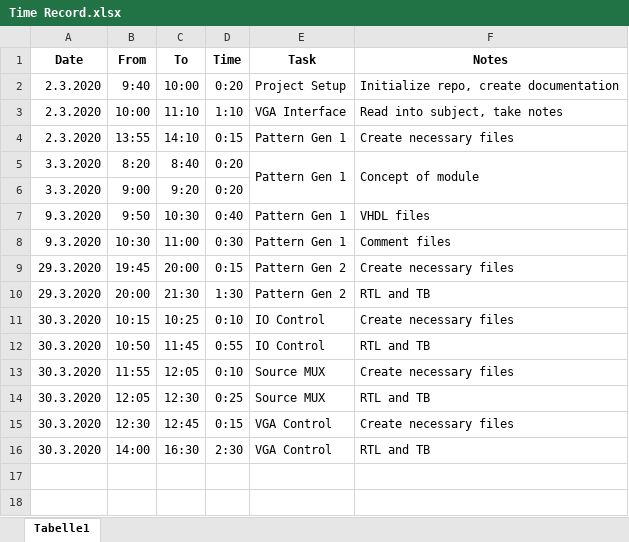
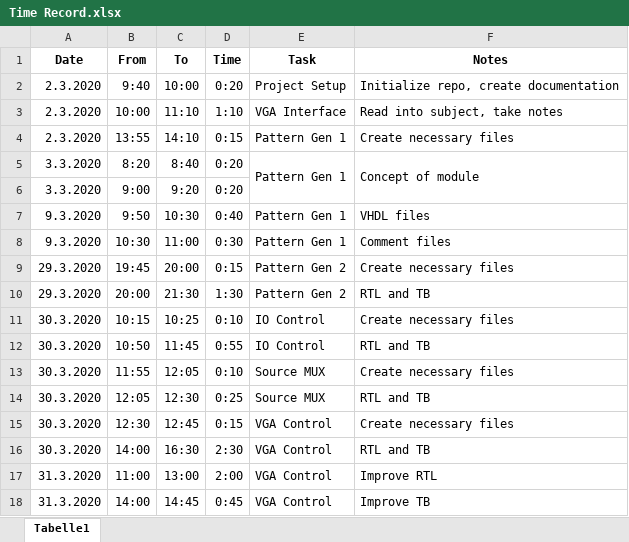
Before and after one commit to Scheams/VGA-Controller, an Excel workbook: doc/Time Record.xlsx, sheet Tabelle1, drawn as a sheet; values as stored, in another font and other column widths than the file's, no borders; the diff names each change by its address in the sheet, - before the commit and + after, or states it on an @@ line.

Commit message:
Improve VGA control code

```diff
--- a/doc/Time Record.xlsx (sheet Tabelle1)
+++ b/doc/Time Record.xlsx (sheet Tabelle1)
+row 17: 31.3.2020 | 11:00 | 13:00 | 2:00 | VGA Control | Improve RTL
+row 18: 31.3.2020 | 14:00 | 14:45 | 0:45 | VGA Control | Improve TB
```
Also changed, not shown: 7 other files.
